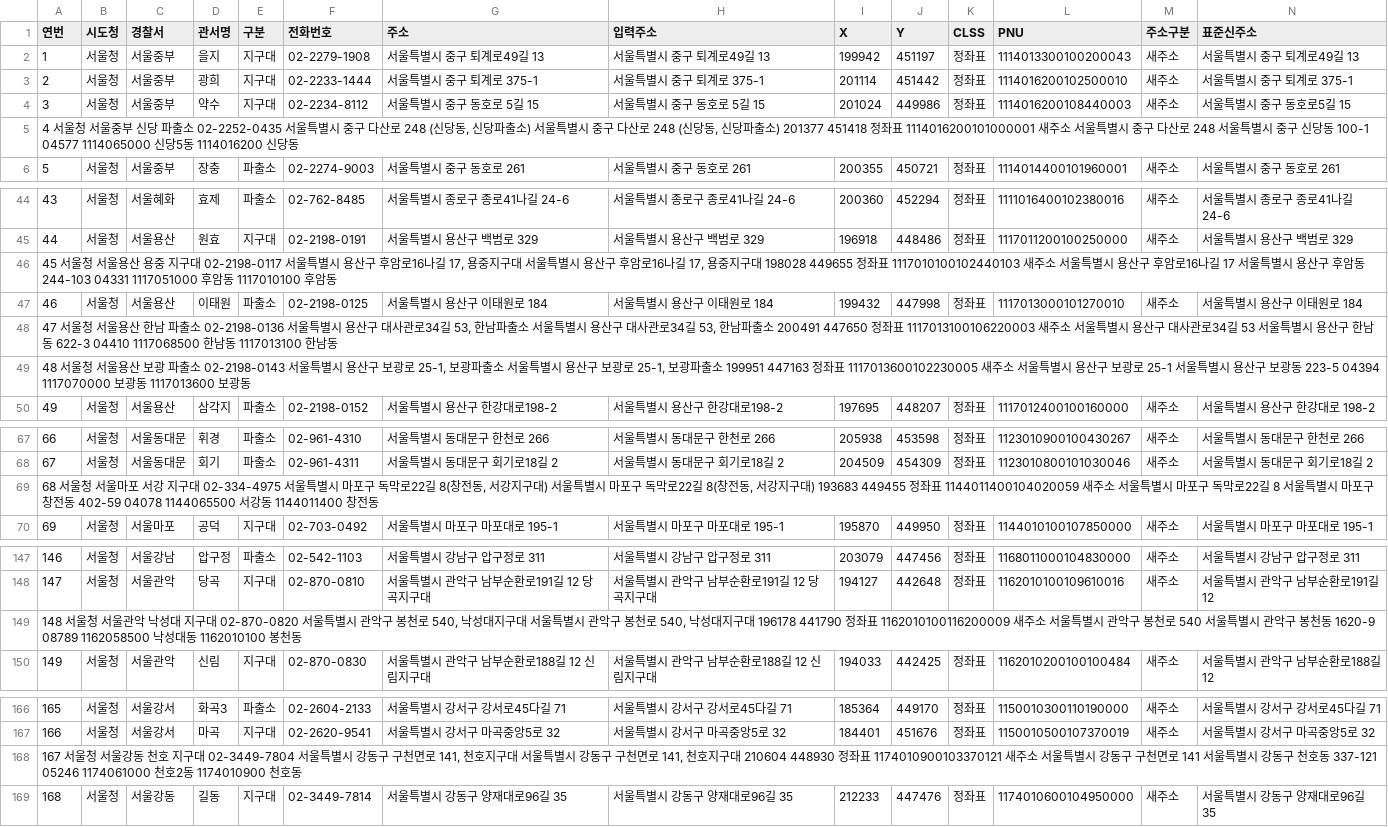
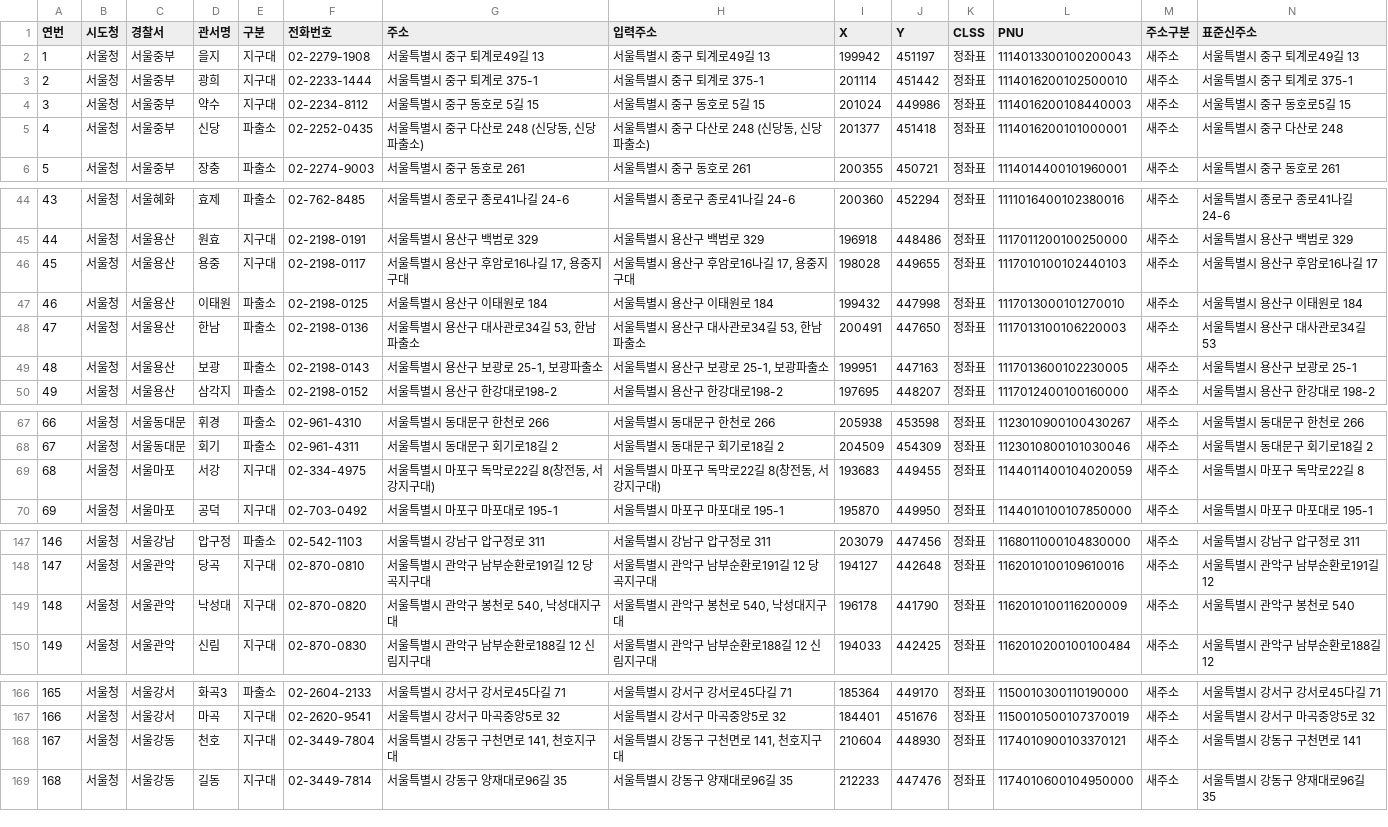
Before and after one commit to jinpro0318/SORA_Project, a CSV file: data/raw/Y14_경찰청_전국 지구대 파출소 주소 현황_20241231_TM.csv, drawn as a sheet; only a part is shown, gaps mark what is left out; removed rows and columns are numbered as before the commit, all else as after; rows hold the shown columns only; the diff names each change by its address in the sheet, - before the commit and + after, or states it on an @@ line.

```diff
--- a/data/raw/Y14_경찰청_전국 지구대 파출소 주소 현황_20241231_TM.csv
+++ b/data/raw/Y14_경찰청_전국 지구대 파출소 주소 현황_20241231_TM.csv
-row 5: 4 서울청 서울중부 신당 파출소 02-2252-0435 서울특별시 중구 다산로 248 (신당동, 신당파출소) 서울특별시 중구 다산로 248 (신당동, 신당파출소) 201377 451418 정좌표 1114016200101000001 새주소 서울특별시 중구 다산로 248 서울특별시 중구 신당동 100-1 04577 1114065000 신당5동 1114016200 신당동
+row 5: 4 | 서울청 | 서울중부 | 신당 | 파출소 | 02-2252-0435 | 서울특별시 중구 다산로 248 (신당동, 신당파출소) | 서울특별시 중구 다산로 248 (신당동, 신당파출소) | 201377 | 451418 | 정좌표 | 1114016200101000001 | 새주소 | 서울특별시 중구 다산로 248
-row 46: 45 서울청 서울용산 용중 지구대 02-2198-0117 서울특별시 용산구 후암로16나길 17, 용중지구대 서울특별시 용산구 후암로16나길 17, 용중지구대 198028 449655 정좌표 1117010100102440103 새주소 서울특별시 용산구 후암로16나길 17 서울특별시 용산구 후암동 244-103 04331 1117051000 후암동 1117010100 후암동
+row 46: 45 | 서울청 | 서울용산 | 용중 | 지구대 | 02-2198-0117 | 서울특별시 용산구 후암로16나길 17, 용중지구대 | 서울특별시 용산구 후암로16나길 17, 용중지구대 | 198028 | 449655 | 정좌표 | 1117010100102440103 | 새주소 | 서울특별시 용산구 후암로16나길 17
-row 48: 47 서울청 서울용산 한남 파출소 02-2198-0136 서울특별시 용산구 대사관로34길 53, 한남파출소 서울특별시 용산구 대사관로34길 53, 한남파출소 200491 447650 정좌표 1117013100106220003 새주소 서울특별시 용산구 대사관로34길 53 서울특별시 용산구 한남동 622-3 04410 1117068500 한남동 1117013100 한남동
-row 49: 48 서울청 서울용산 보광 파출소 02-2198-0143 서울특별시 용산구 보광로 25-1, 보광파출소 서울특별시 용산구 보광로 25-1, 보광파출소 199951 447163 정좌표 1117013600102230005 새주소 서울특별시 용산구 보광로 25-1 서울특별시 용산구 보광동 223-5 04394 1117070000 보광동 1117013600 보광동
+row 48: 47 | 서울청 | 서울용산 | 한남 | 파출소 | 02-2198-0136 | 서울특별시 용산구 대사관로34길 53, 한남파출소 | 서울특별시 용산구 대사관로34길 53, 한남파출소 | 200491 | 447650 | 정좌표 | 1117013100106220003 | 새주소 | 서울특별시 용산구 대사관로34길 53
+row 49: 48 | 서울청 | 서울용산 | 보광 | 파출소 | 02-2198-0143 | 서울특별시 용산구 보광로 25-1, 보광파출소 | 서울특별시 용산구 보광로 25-1, 보광파출소 | 199951 | 447163 | 정좌표 | 1117013600102230005 | 새주소 | 서울특별시 용산구 보광로 25-1
-row 69: 68 서울청 서울마포 서강 지구대 02-334-4975 서울특별시 마포구 독막로22길 8(창전동, 서강지구대) 서울특별시 마포구 독막로22길 8(창전동, 서강지구대) 193683 449455 정좌표 1144011400104020059 새주소 서울특별시 마포구 독막로22길 8 서울특별시 마포구 창전동 402-59 04078 1144065500 서강동 1144011400 창전동
+row 69: 68 | 서울청 | 서울마포 | 서강 | 지구대 | 02-334-4975 | 서울특별시 마포구 독막로22길 8(창전동, 서강지구대) | 서울특별시 마포구 독막로22길 8(창전동, 서강지구대) | 193683 | 449455 | 정좌표 | 1144011400104020059 | 새주소 | 서울특별시 마포구 독막로22길 8
-row 149: 148 서울청 서울관악 낙성대 지구대 02-870-0820 서울특별시 관악구 봉천로 540, 낙성대지구대 서울특별시 관악구 봉천로 540, 낙성대지구대 196178 441790 정좌표 1162010100116200009 새주소 서울특별시 관악구 봉천로 540 서울특별시 관악구 봉천동 1620-9 08789 1162058500 낙성대동 1162010100 봉천동
+row 149: 148 | 서울청 | 서울관악 | 낙성대 | 지구대 | 02-870-0820 | 서울특별시 관악구 봉천로 540, 낙성대지구대 | 서울특별시 관악구 봉천로 540, 낙성대지구대 | 196178 | 441790 | 정좌표 | 1162010100116200009 | 새주소 | 서울특별시 관악구 봉천로 540
-row 168: 167 서울청 서울강동 천호 지구대 02-3449-7804 서울특별시 강동구 구천면로 141, 천호지구대 서울특별시 강동구 구천면로 141, 천호지구대 210604 448930 정좌표 1174010900103370121 새주소 서울특별시 강동구 구천면로 141 서울특별시 강동구 천호동 337-121 05246 1174061000 천호2동 1174010900 천호동
+row 168: 167 | 서울청 | 서울강동 | 천호 | 지구대 | 02-3449-7804 | 서울특별시 강동구 구천면로 141, 천호지구대 | 서울특별시 강동구 구천면로 141, 천호지구대 | 210604 | 448930 | 정좌표 | 1174010900103370121 | 새주소 | 서울특별시 강동구 구천면로 141
```
Also changed, not shown: 4 other files.
